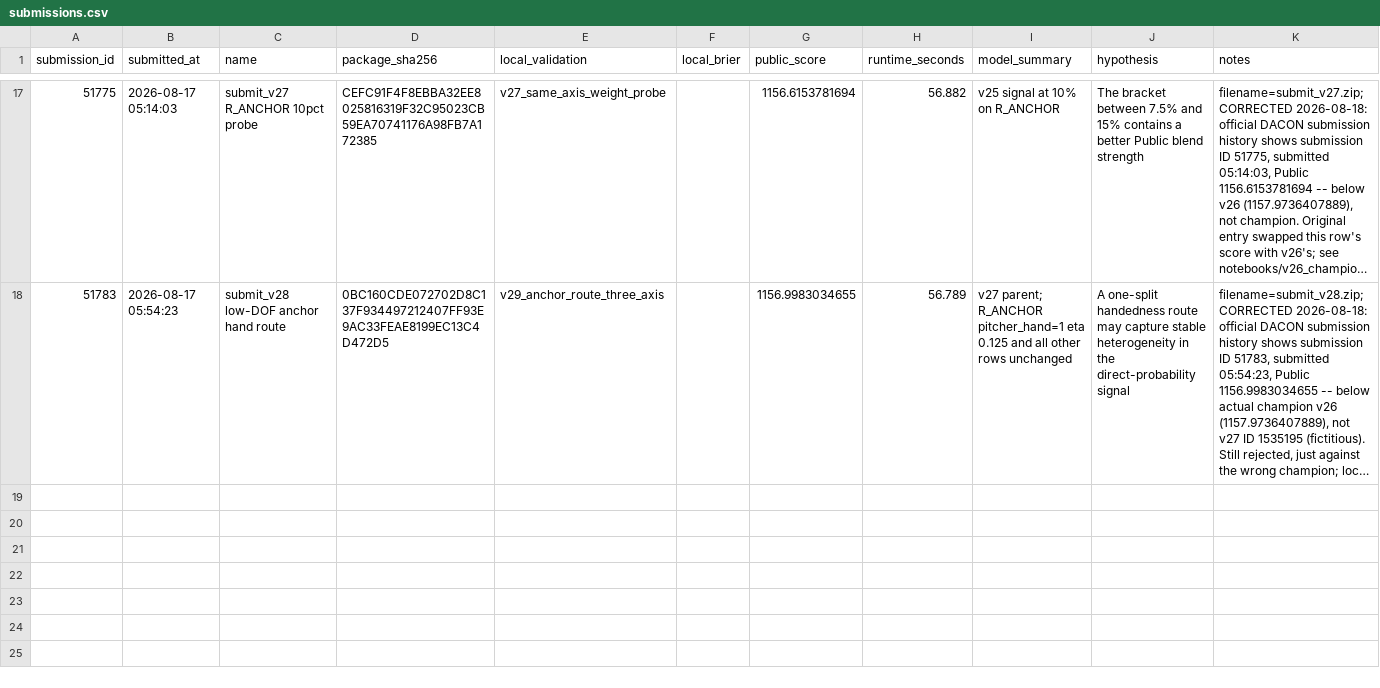
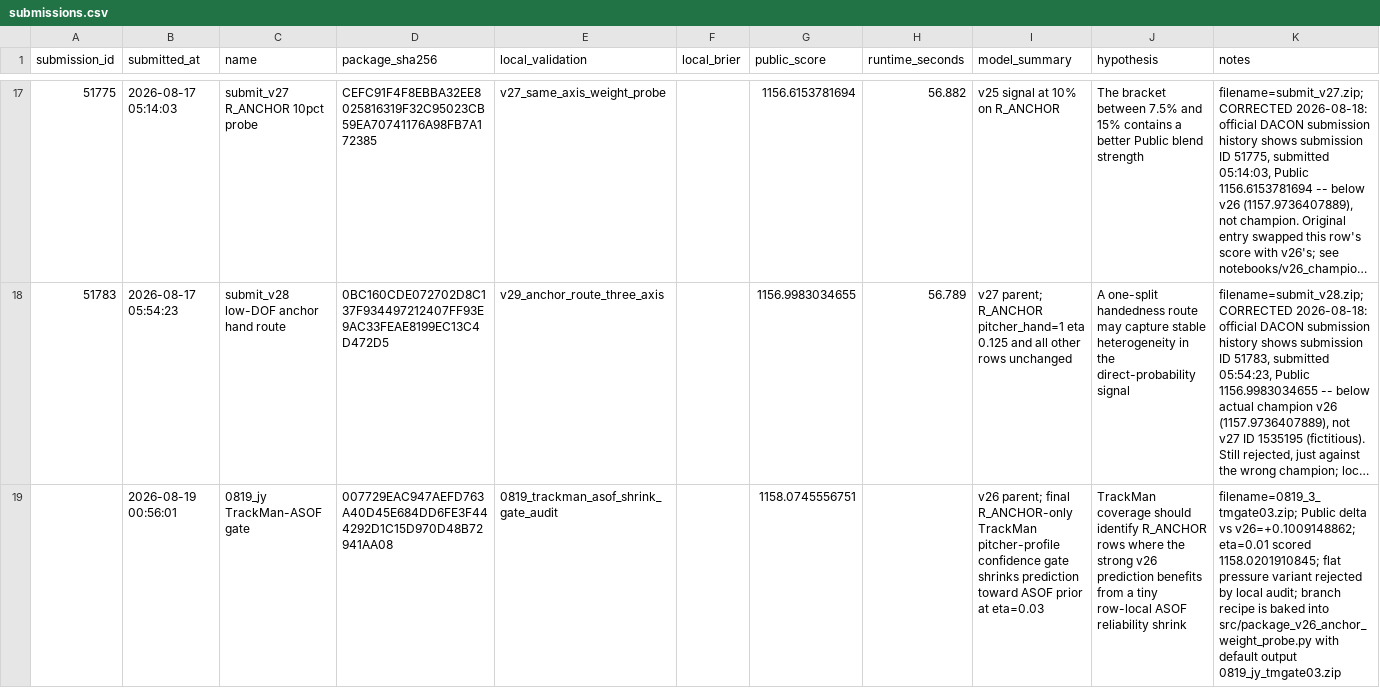
Before and after one commit to jinwon25/Dacon, a CSV file: reports/submissions.csv, drawn as a sheet; only a part is shown, gaps mark what is left out; long unchanged cells end in …; the diff names each change by its address in the sheet, - before the commit and + after, or states it on an @@ line.

```diff
--- a/reports/submissions.csv
+++ b/reports/submissions.csv
+row 19:  | 2026-08-19 00:56:01 | 0819_jy TrackMan-ASOF gate | 007729EAC947AEFD763A40D45E684DD6FE3F444292D1C15D970D48B72941AA08 | 0819_trackman_asof_shrink_gate_audit |  | 1158.0745556751 |  | v26 parent; final R_ANCHOR-only TrackMan pitcher-profile confidence gate shrinks prediction toward ASOF prior at eta=0.03 | TrackMan coverage should identify R_ANCHOR rows where the strong v26 prediction benefits from a tiny row-local ASOF reliability shrink | filename=0819_3_tmgate03.zip; Public delta vs v26=+0.1009148862; eta=0.01 scored 1158.0201910845; flat pressure variant rejected by local audit; branch recipe is baked into src/package_v26_anchor_weight_probe.py with default output 0819_jy_tmgate03.zip
```
Also changed, not shown: 2 other files.
